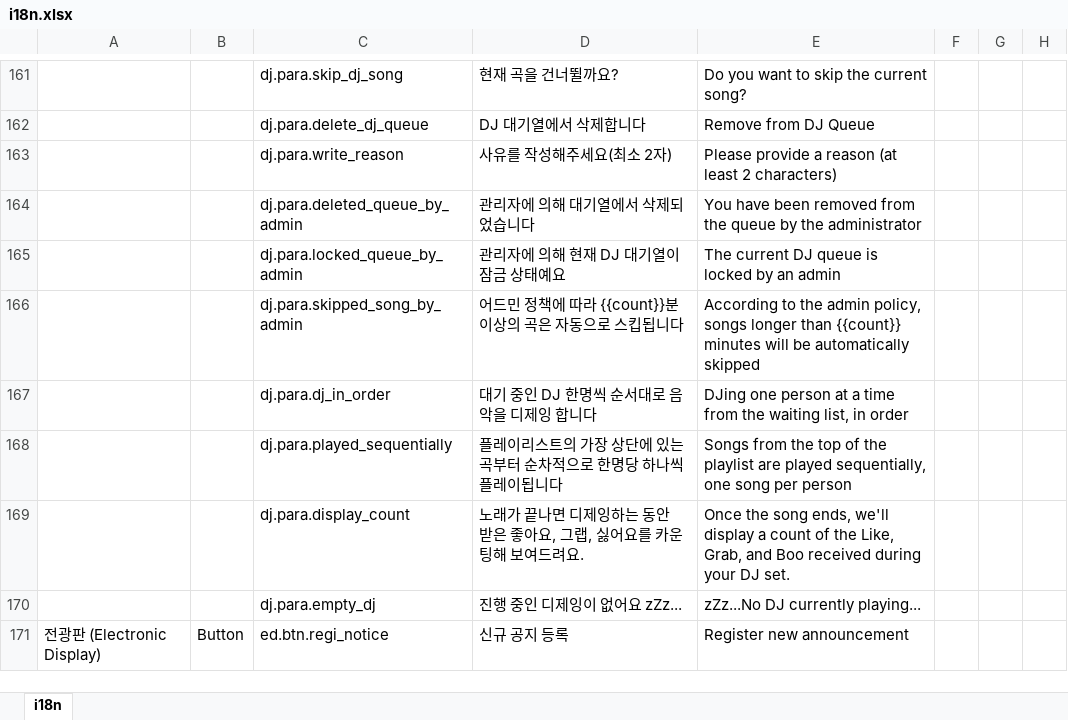
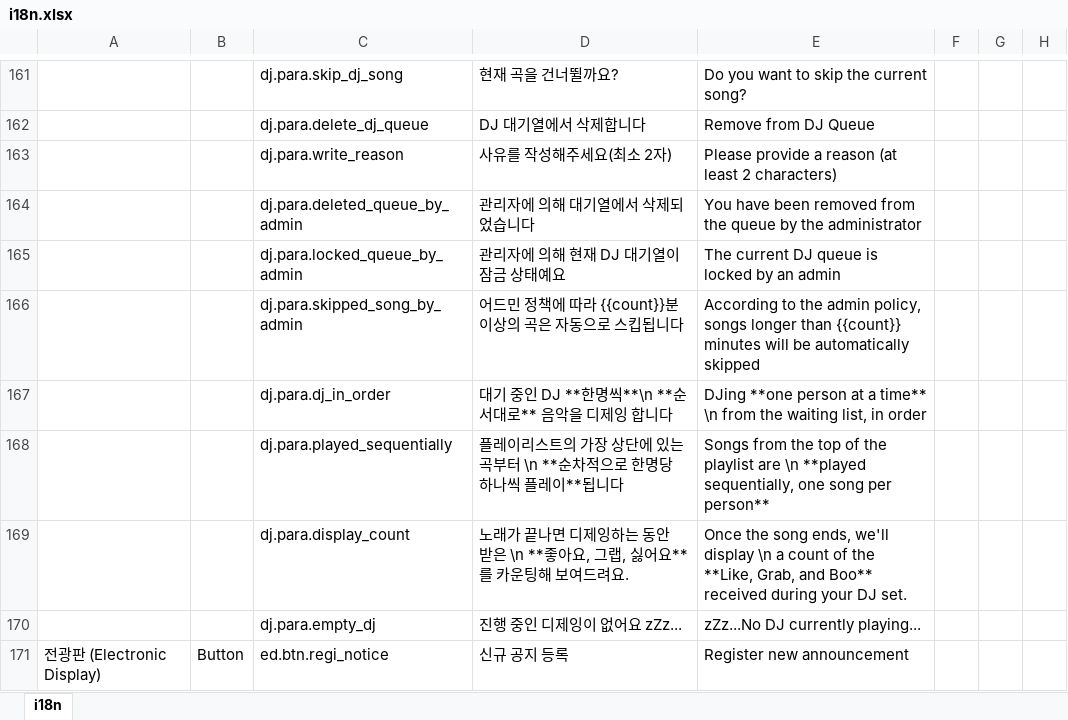
Before and after one commit to pfplay/pfplay-web, an Excel workbook: scripts/i18n.xlsx, sheet i18n, drawn as a sheet; only a part is shown, gaps mark what is left out; values as stored, in another font and other column widths than the file's, no borders; the diff names each change by its address in the sheet, - before the commit and + after, or states it on an @@ line.

Commit message:
feat: Djing 가이드 모달 추가 (#260)
- 다신 보지 않기 개인화 세팅 로컬 스토리지 저장

```diff
--- a/scripts/i18n.xlsx (sheet i18n)
+++ b/scripts/i18n.xlsx (sheet i18n)
-D167: 대기 중인 DJ 한명씩 순서대로 음악을 디제잉 합니다
+D167: 대기 중인 DJ **한명씩**\n **순서대로** 음악을 디제잉 합니다
-E167: DJing one person at a time from the…
+E167: DJing **one person at a time** \n from the…
-D168: …곡부터 순차적으로 한명당 하나씩 플레이됩니다
+D168: …곡부터 \n **순차적으로 한명당 하나씩 플레이**됩니다
-E168: …playlist are played sequentially, one song per person
+E168: …playlist are \n **played sequentially, one song per person**
-D169: …받은 좋아요, 그랩, 싫어요를 카운…
+D169: …받은 \n **좋아요, 그랩, 싫어요**를 카운…
-E169: …we'll display a count of the Like, Grab, and Boo received during…
+E169: …we'll display \n a count of the **Like, Grab, and Boo** received during…
```
Also changed, not shown: 17 other files.
